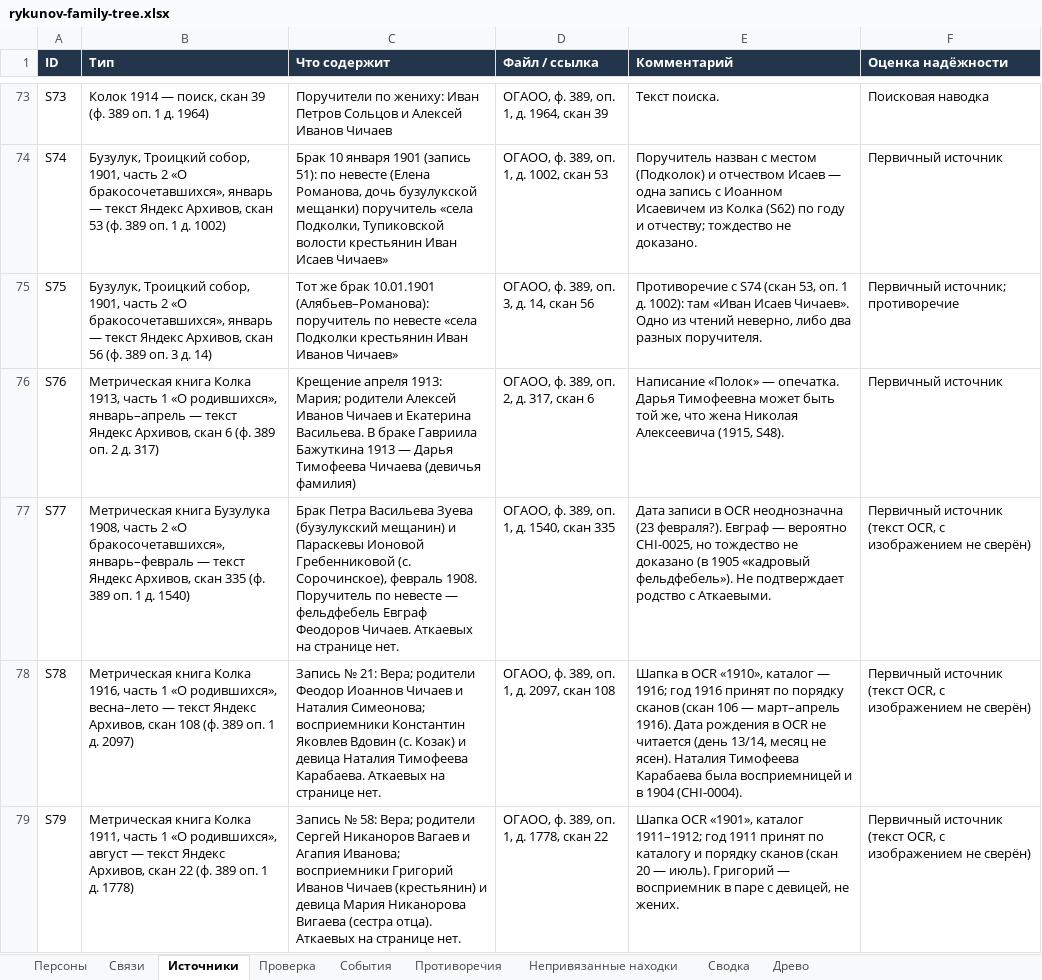
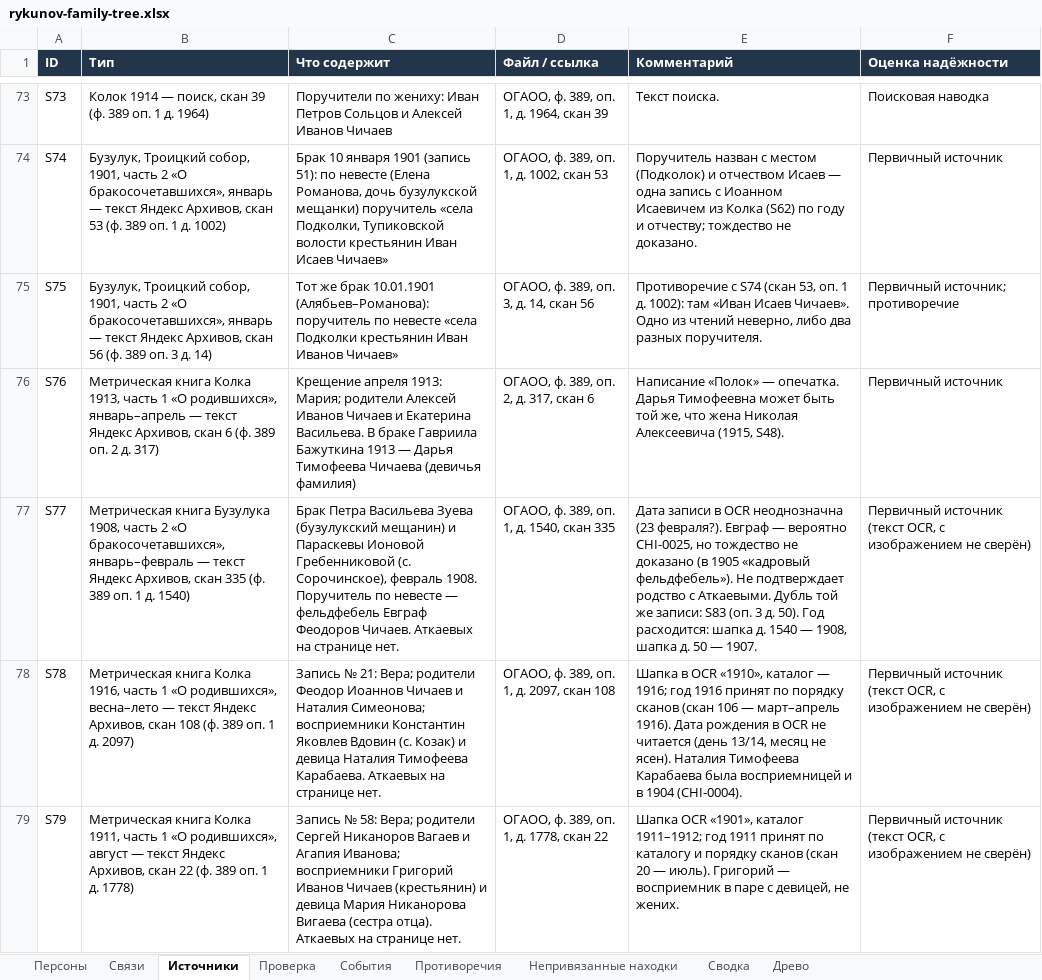
Before and after one commit to kilevoy/rykunov-family-tree, an Excel workbook: data/rykunov-family-tree.xlsx, sheet Источники, drawn as a sheet; only a part is shown, gaps mark what is left out; values as stored, in another font and other column widths than the file's, no borders; the diff covers the shown part only; the diff names each change by its address in the sheet, - before the commit and + after, or states it on an @@ line.

```diff
--- a/data/rykunov-family-tree.xlsx (sheet Источники)
+++ b/data/rykunov-family-tree.xlsx (sheet Источники)
-E77 (Комментарий): …с Аткаевыми.
+E77 (Комментарий): …с Аткаевыми. Дубль той же записи: S83 (оп. 3 д. 50). Год расходится: шапка д. 1540 — 1908, шапка д. 50 — 1907.
```
Also changed, not shown: 1 added row elsewhere in this sheet.
